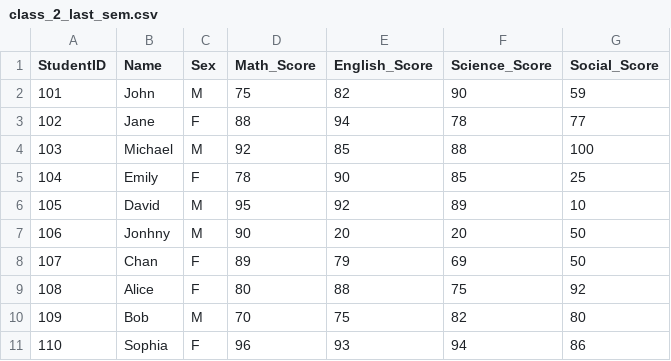
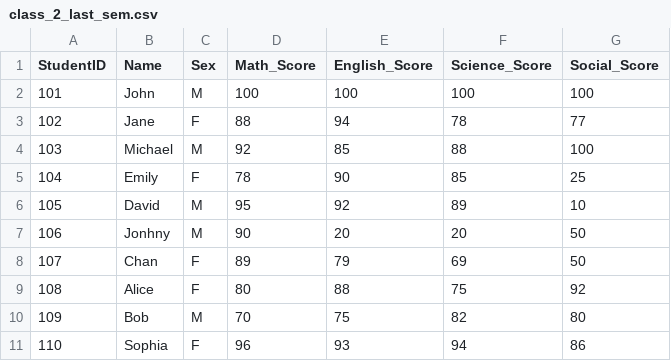
Before and after one commit to SokatiKEO2/CSB-AUPPStudentLabs, a CSV file: Data/class_2_last_sem.csv, drawn as a sheet.

Commit message:
Changed csv

```diff
--- a/Data/class_2_last_sem.csv
+++ b/Data/class_2_last_sem.csv
@@ -1,3 +1,3 @@
 StudentID,Name,Sex,Math_Score,English_Score,Science_Score,Social_Score
-101,John,M,75,82,90,59
+101,John,M,100,100,100,100
 102,Jane,F,88,94,78,77
```
